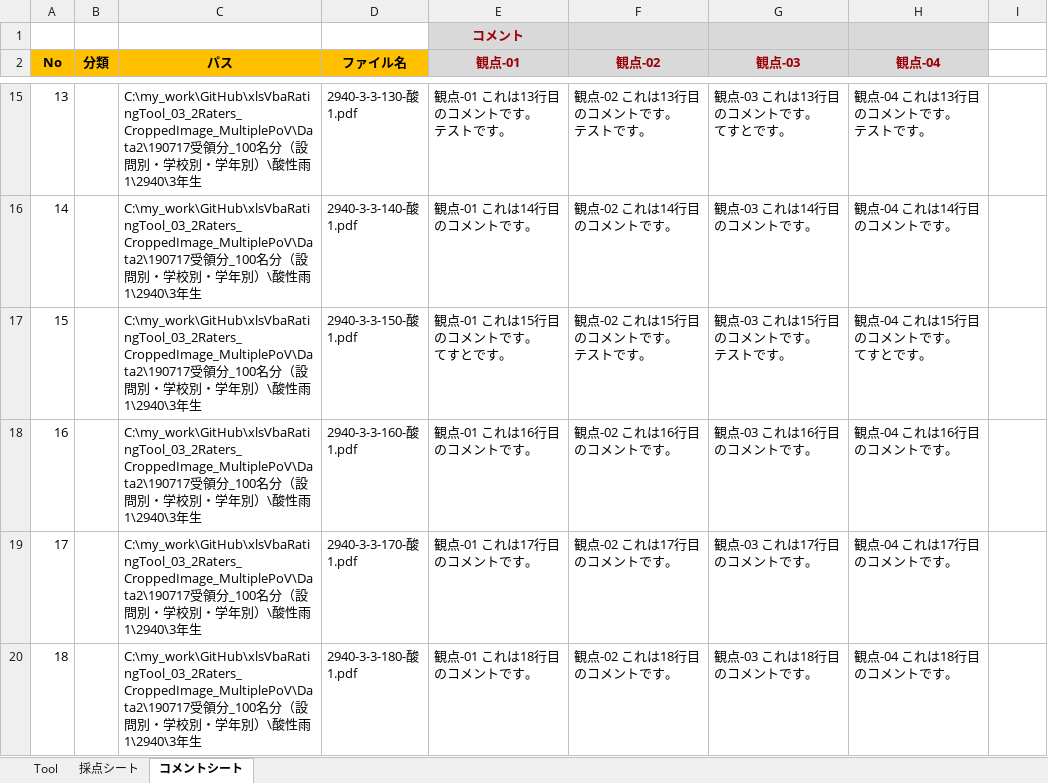
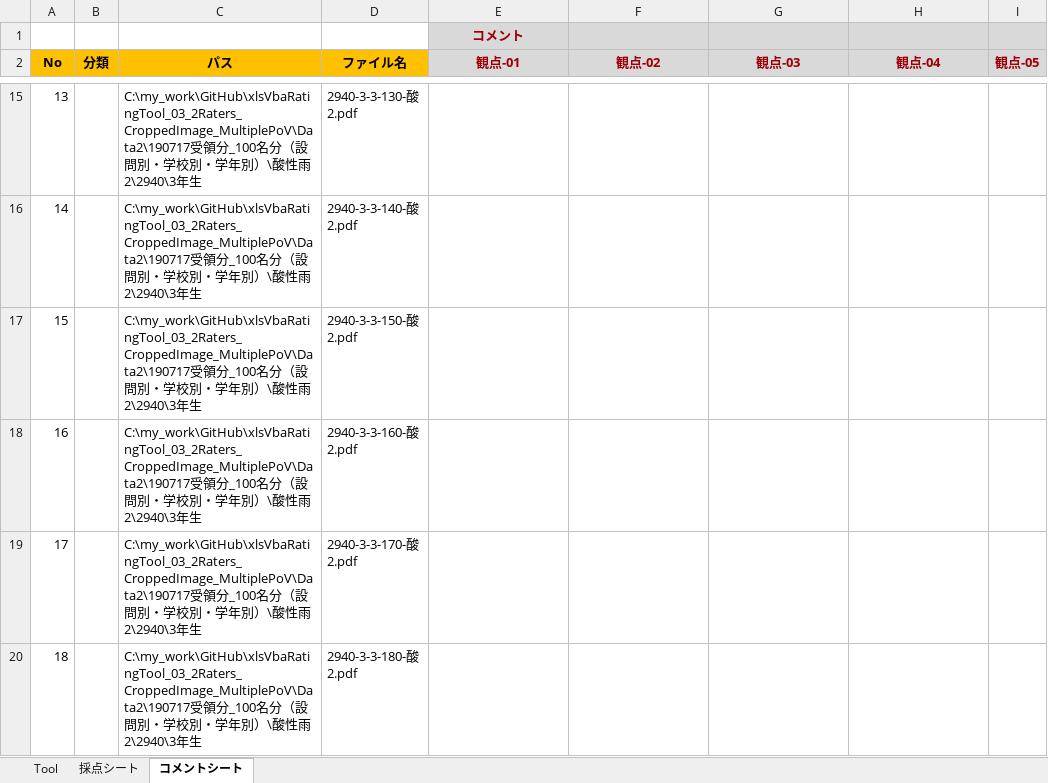
Before and after one commit to okagen/xlsVbaRatingTool_03_2Raters_CroppedImage_MultiplePoV, an Excel workbook: RatingTool.xlsm, sheet コメントシート, drawn as a sheet; only a part is shown, gaps mark what is left out; values as stored, in another font and other column widths than the file's, no borders; ↵ is a line break in a cell; the diff covers the shown part only; the diff names each change by its address in the sheet, - before the commit and + after, or states it on an @@ line.

```diff
--- a/RatingTool.xlsm (sheet コメントシート)
+++ b/RatingTool.xlsm (sheet コメントシート)
-I1:I2 fill: none
+I1:I2 fill: #D9D9D9
-I2: (empty)
+I2: 観点-05
-C15:C20 (パス): …性雨1\2940\3年生
+C15:C20 (パス): …性雨2\2940\3年生
-D15 (ファイル名): 2940-3-3-130-酸1.pdf
+D15 (ファイル名): 2940-3-3-130-酸2.pdf
-E15 (観点-01): 観点-01 これは13行目のコメントです。 ↵ テストです。
+E15 (観点-01): (empty)
-F15 (観点-02): 観点-02 これは13行目のコメントです。 ↵ テストです。
+F15 (観点-02): (empty)
-G15 (観点-03): 観点-03 これは13行目のコメントです。 ↵ てすとです。
+G15 (観点-03): (empty)
-H15 (観点-04): 観点-04 これは13行目のコメントです。 ↵ テストです。
+H15 (観点-04): (empty)
-D16 (ファイル名): 2940-3-3-140-酸1.pdf
+D16 (ファイル名): 2940-3-3-140-酸2.pdf
-E16 (観点-01): 観点-01 これは14行目のコメントです。
+E16 (観点-01): (empty)
-F16 (観点-02): 観点-02 これは14行目のコメントです。
+F16 (観点-02): (empty)
-G16 (観点-03): 観点-03 これは14行目のコメントです。
+G16 (観点-03): (empty)
-H16 (観点-04): 観点-04 これは14行目のコメントです。
+H16 (観点-04): (empty)
-D17 (ファイル名): 2940-3-3-150-酸1.pdf
+D17 (ファイル名): 2940-3-3-150-酸2.pdf
-E17 (観点-01): 観点-01 これは15行目のコメントです。 ↵ てすとです。
+E17 (観点-01): (empty)
-F17 (観点-02): 観点-02 これは15行目のコメントです。 ↵ テストです。
+F17 (観点-02): (empty)
-G17 (観点-03): 観点-03 これは15行目のコメントです。 ↵ テストです。
+G17 (観点-03): (empty)
-H17 (観点-04): 観点-04 これは15行目のコメントです。 ↵ てすとです。
+H17 (観点-04): (empty)
-D18 (ファイル名): 2940-3-3-160-酸1.pdf
+D18 (ファイル名): 2940-3-3-160-酸2.pdf
-E18 (観点-01): 観点-01 これは16行目のコメントです。
+E18 (観点-01): (empty)
-F18 (観点-02): 観点-02 これは16行目のコメントです。
+F18 (観点-02): (empty)
-G18 (観点-03): 観点-03 これは16行目のコメントです。
+G18 (観点-03): (empty)
-H18 (観点-04): 観点-04 これは16行目のコメントです。
+H18 (観点-04): (empty)
-D19 (ファイル名): 2940-3-3-170-酸1.pdf
+D19 (ファイル名): 2940-3-3-170-酸2.pdf
-E19 (観点-01): 観点-01 これは17行目のコメントです。
+E19 (観点-01): (empty)
-F19 (観点-02): 観点-02 これは17行目のコメントです。
+F19 (観点-02): (empty)
-G19 (観点-03): 観点-03 これは17行目のコメントです。
+G19 (観点-03): (empty)
-H19 (観点-04): 観点-04 これは17行目のコメントです。
+H19 (観点-04): (empty)
-D20 (ファイル名): 2940-3-3-180-酸1.pdf
+D20 (ファイル名): 2940-3-3-180-酸2.pdf
-E20 (観点-01): 観点-01 これは18行目のコメントです。
+E20 (観点-01): (empty)
-F20 (観点-02): 観点-02 これは18行目のコメントです。
+F20 (観点-02): (empty)
-G20 (観点-03): 観点-03 これは18行目のコメントです。
+G20 (観点-03): (empty)
-H20 (観点-04): 観点-04 これは18行目のコメントです。
+H20 (観点-04): (empty)
```
Also changed, not shown: 564 edited cells elsewhere in this sheet, sheet 採点シート, sheet Tool, charts or pictures.
